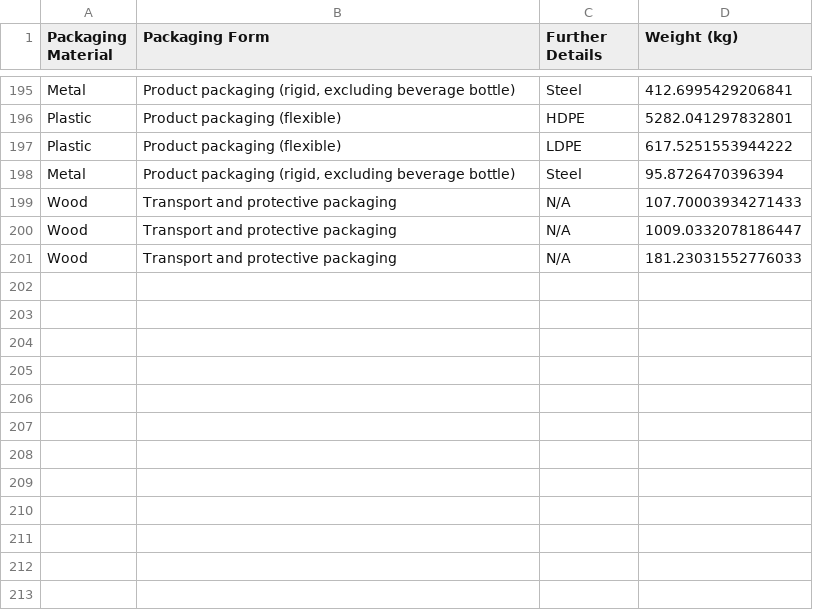
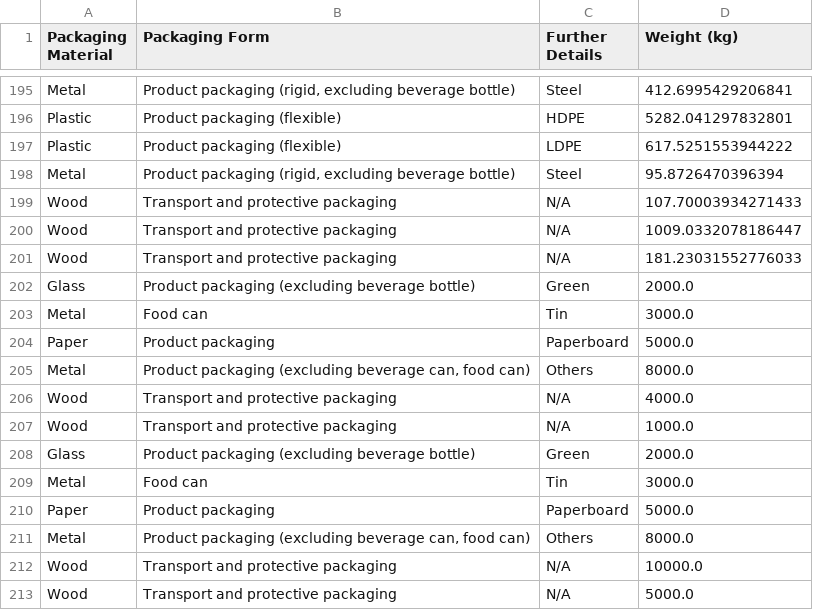
Before and after one commit to Davidhuang1990/excel-web-app, a CSV file: historical_data.csv, drawn as a sheet; only a part is shown, gaps mark what is left out.

```diff
--- a/historical_data.csv
+++ b/historical_data.csv
@@ -201 +201,13 @@ Wood,Transport and protective packaging,N/A,1009.0332078186447
 Wood,Transport and protective packaging,N/A,181.23031552776033
+Glass,Product packaging (excluding beverage bottle),Green,2000.0
+Metal,Food can,Tin,3000.0
+Paper,Product packaging ,Paperboard,5000.0
+Metal,"Product packaging (excluding beverage can, food can)",Others ,8000.0
+Wood,Transport and protective packaging ,N/A,4000.0
+Wood,Transport and protective packaging ,N/A,1000.0
+Glass,Product packaging (excluding beverage bottle),Green,2000.0
+Metal,Food can,Tin,3000.0
+Paper,Product packaging ,Paperboard,5000.0
+Metal,"Product packaging (excluding beverage can, food can)",Others ,8000.0
+Wood,Transport and protective packaging ,N/A,10000.0
+Wood,Transport and protective packaging ,N/A,5000.0
```
Also changed, not shown: 1 other file.
